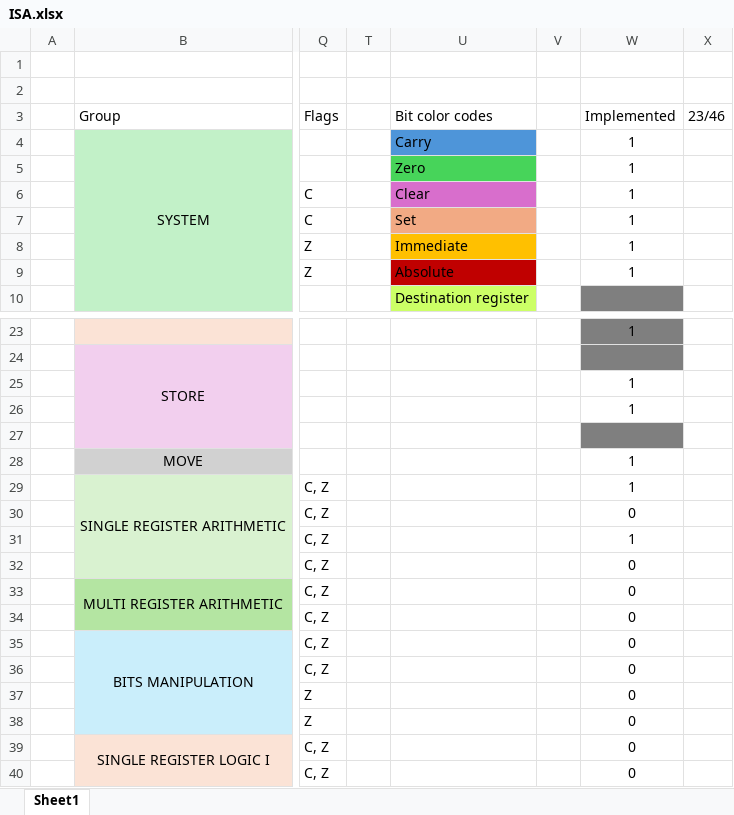
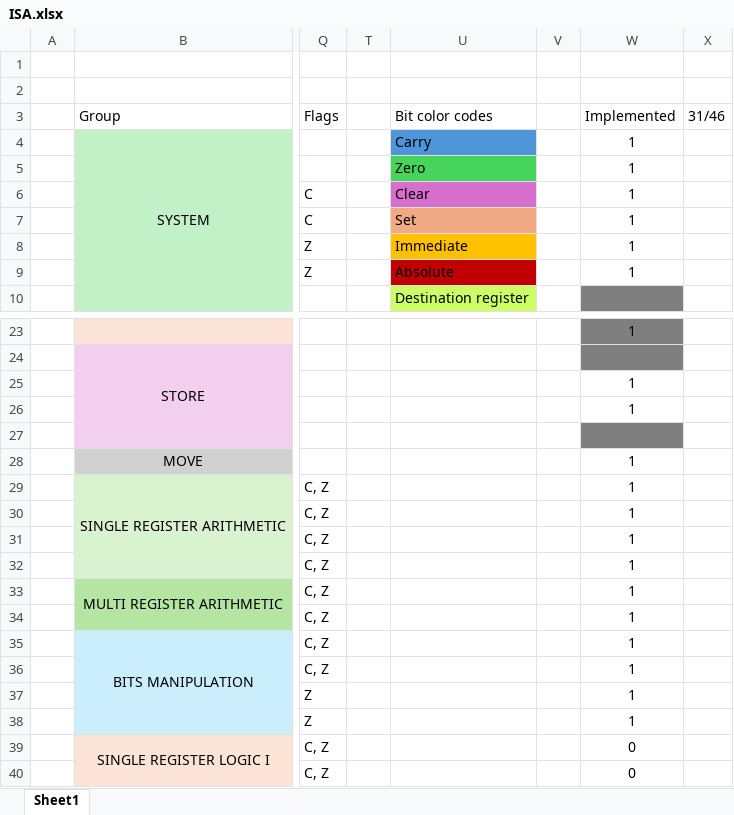
Before and after one commit to RadicalTeapot/CPU-simple, an Excel workbook: docs/assets/other/ISA.xlsx, sheet Sheet1, drawn as a sheet; only a part is shown, gaps mark what is left out; values as stored, in another font and other column widths than the file's, no borders; conditional formats not drawn; the diff names each change by its address in the sheet, - before the commit and + after, or states it on an @@ line.

```diff
--- a/docs/assets/other/ISA.xlsx (sheet Sheet1)
+++ b/docs/assets/other/ISA.xlsx (sheet Sheet1)
-X3: 23/46
+X3: 31/46
-W30: 0
+W30: 1
-W32:W38: 0
+W32:W38: 1
```
Also changed, not shown: 19 other files.
